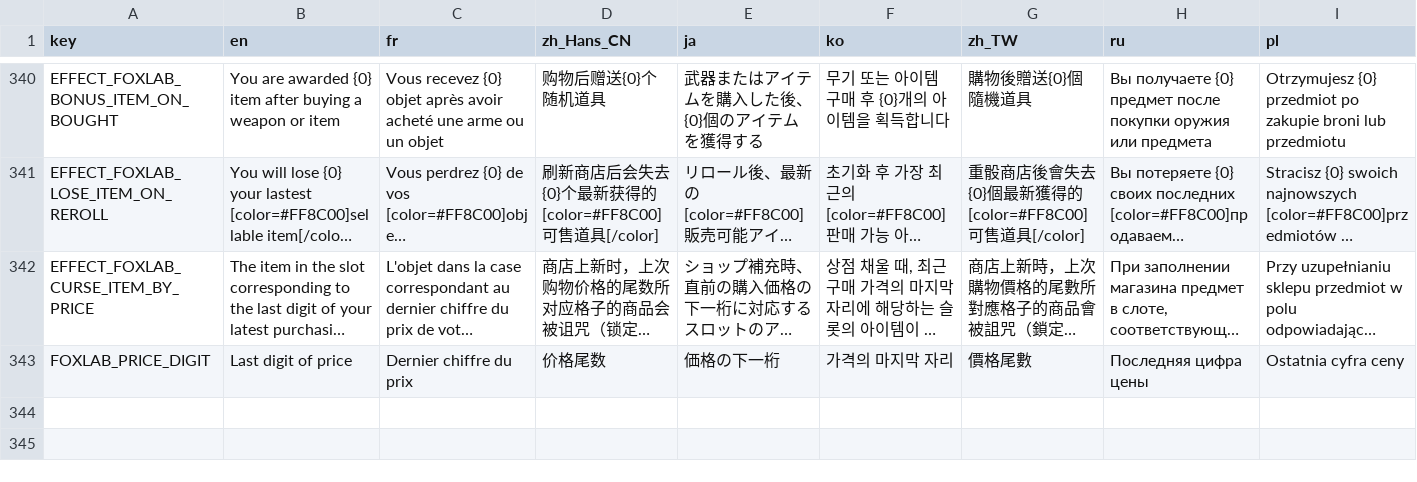
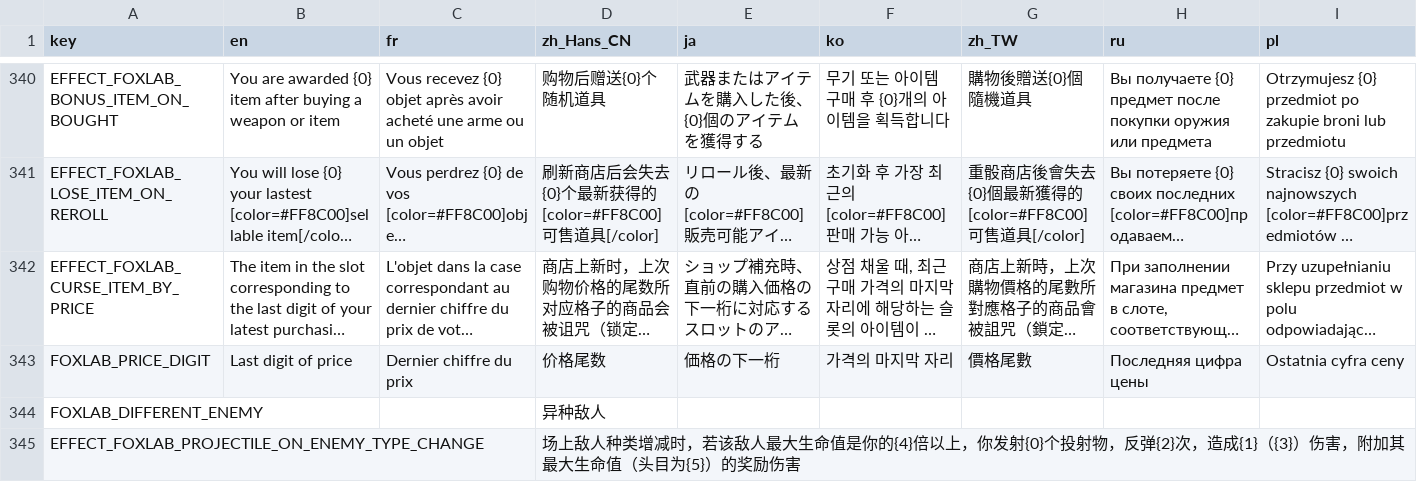
Before and after one commit to Qingyunruooyu/JonathanFox-Foxlab, a CSV file: translations/foxlab_translation.csv, drawn as a sheet; only a part is shown, gaps mark what is left out; long unchanged cells end in …; rows hold the shown columns only; the diff names each change by its address in the sheet, - before the commit and + after, or states it on an @@ line.

```diff
--- a/translations/foxlab_translation.csv
+++ b/translations/foxlab_translation.csv
+row 344: FOXLAB_DIFFERENT_ENEMY |  |  | 异种敌人
+row 345: EFFECT_FOXLAB_PROJECTILE_ON_ENEMY_TYPE_CHANGE |  |  | 场上敌人种类增减时，若该敌人最大生命值是你的{4}倍以上，你发射{0}个投射物，反弹{2}次，造成{1}（{3}）伤害，附加其最大生命值（头目为{5}）的奖励伤害
```
Also changed, not shown: 24 other files.
